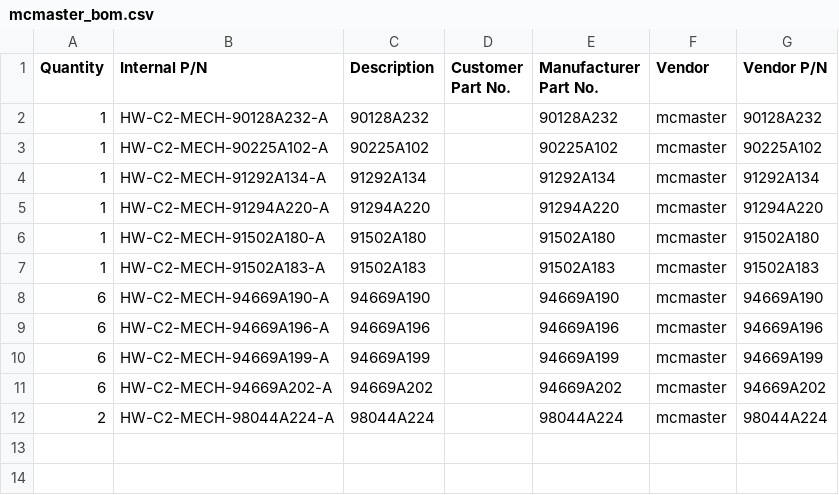
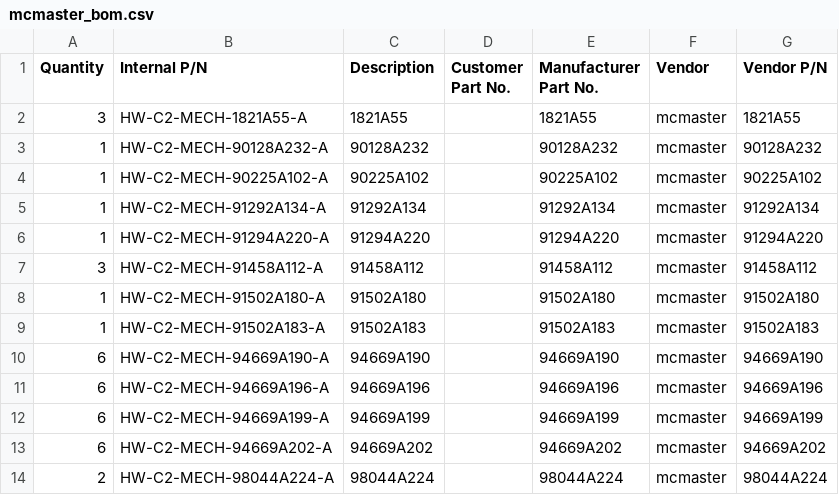
Before and after one commit to OpenVVVF/Documentation, a CSV file: Data/Releases/C2/A/BOMs/Variants/standard/mcmaster_bom.csv, drawn as a sheet.

```diff
--- a/Data/Releases/C2/A/BOMs/Variants/standard/mcmaster_bom.csv
+++ b/Data/Releases/C2/A/BOMs/Variants/standard/mcmaster_bom.csv
@@ -1,2 +1,3 @@
 Quantity,Internal P/N,Description,Customer Part No.,Manufacturer Part No.,Vendor,Vendor P/N
+3,HW-C2-MECH-1821A55-A,1821A55,,1821A55,mcmaster,1821A55
 1,HW-C2-MECH-90128A232-A,90128A232,,90128A232,mcmaster,90128A232
@@ -5,2 +6,3 @@ Quantity,Internal P/N,Description,Customer Part No.,Manufacturer Part No.,Vendor
 1,HW-C2-MECH-91294A220-A,91294A220,,91294A220,mcmaster,91294A220
+3,HW-C2-MECH-91458A112-A,91458A112,,91458A112,mcmaster,91458A112
 1,HW-C2-MECH-91502A180-A,91502A180,,91502A180,mcmaster,91502A180
```
Also changed, not shown: Data/Releases/C2/A/BOMs/Variants/generous/mcmaster_bom.csv, Data/Releases/C2/A/BOMs/Variants/generous/sendcutsend_bom.csv, 22 other files.
